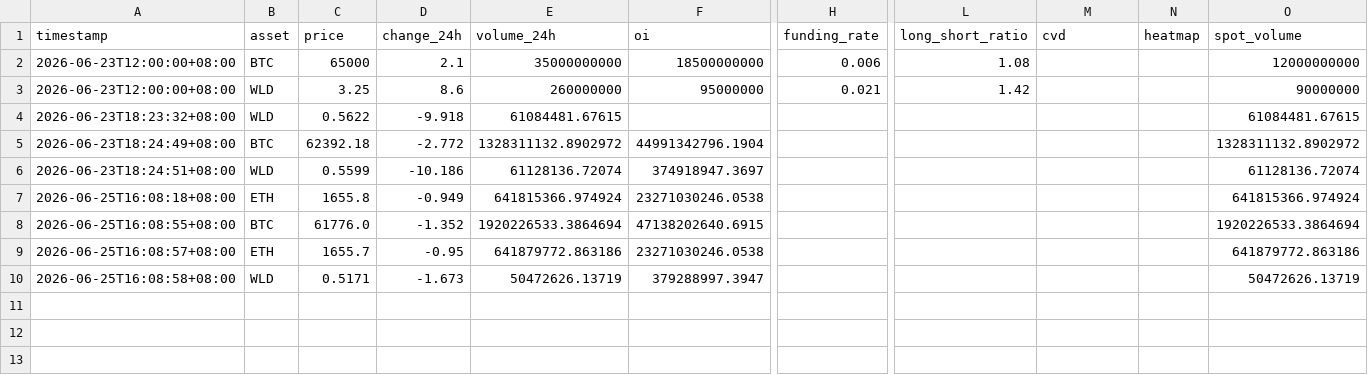
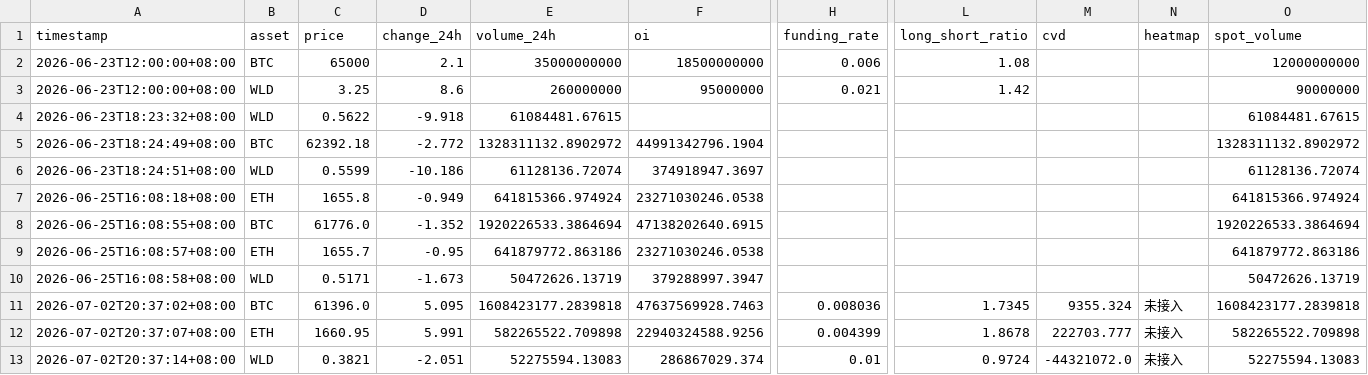
Before and after one commit to colaxk/crypto-behavior-archive, a CSV file: data/processed/snapshots.csv, drawn as a sheet; only a part is shown, gaps mark what is left out; rows hold the shown columns only; the diff names each change by its address in the sheet, - before the commit and + after, or states it on an @@ line.

```diff
--- a/data/processed/snapshots.csv
+++ b/data/processed/snapshots.csv
+row 11: 2026-07-02T20:37:02+08:00 | BTC | 61396.0 | 5.095 | 1608423177.2839818 | 47637569928.7463 | 0.008036 | 1.7345 | 9355.324 | 未接入 | 1608423177.2839818
+row 12: 2026-07-02T20:37:07+08:00 | ETH | 1660.95 | 5.991 | 582265522.709898 | 22940324588.9256 | 0.004399 | 1.8678 | 222703.777 | 未接入 | 582265522.709898
+row 13: 2026-07-02T20:37:14+08:00 | WLD | 0.3821 | -2.051 | 52275594.13083 | 286867029.374 | 0.01 | 0.9724 | -44321072.0 | 未接入 | 52275594.13083
```
Also changed, not shown: data/processed/prices.csv, 4 other files.
